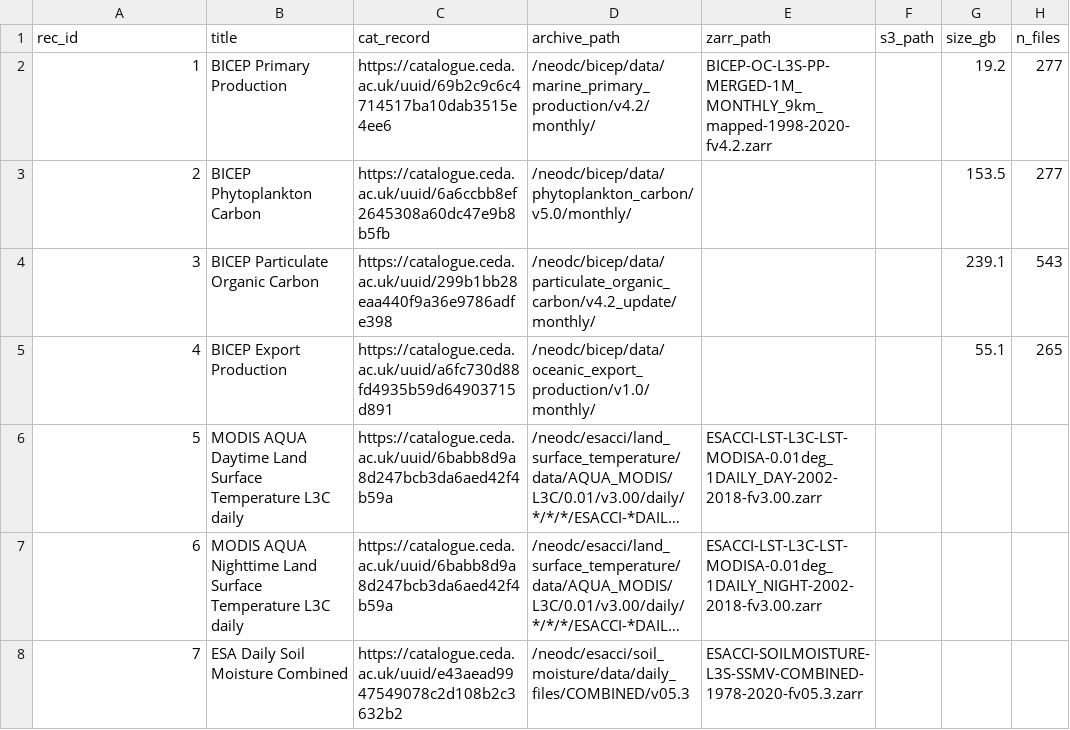
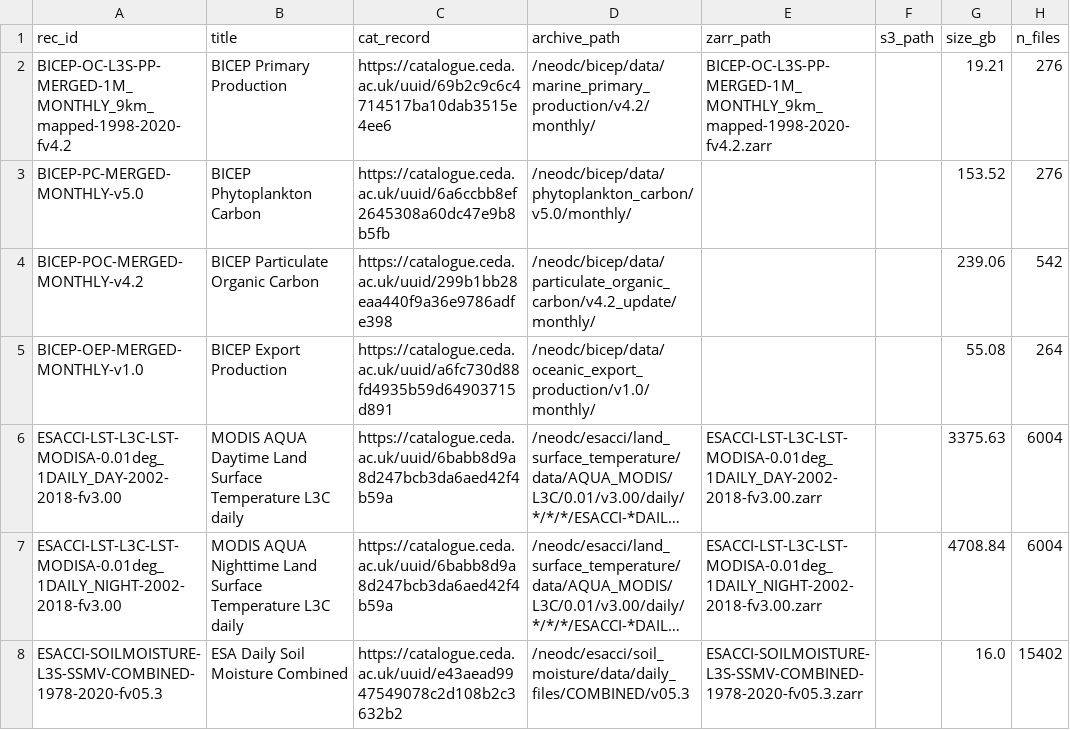
Before and after one commit to agstephens/kerchunk-intake-sandbox, a CSV file: cci-kc-builder/datasets.csv, drawn as a sheet; long unchanged cells end in …; the diff names each change by its address in the sheet, - before the commit and + after, or states it on an @@ line.

Commit message:
Tested first dataset.

```diff
--- a/cci-kc-builder/datasets.csv
+++ b/cci-kc-builder/datasets.csv
-A2 (rec_id): 1
+A2 (rec_id): BICEP-OC-L3S-PP-MERGED-1M_MONTHLY_9km_mapped-1998-2020-fv4.2
-G2 (size_gb): 19.2
+G2 (size_gb): 19.21
-H2:H3 (n_files): 277
+H2:H3 (n_files): 276
-A3 (rec_id): 2
+A3 (rec_id): BICEP-PC-MERGED-MONTHLY-v5.0
-G3 (size_gb): 153.5
+G3 (size_gb): 153.52
-A4 (rec_id): 3
+A4 (rec_id): BICEP-POC-MERGED-MONTHLY-v4.2
-G4 (size_gb): 239.1
+G4 (size_gb): 239.06
-H4 (n_files): 543
+H4 (n_files): 542
-A5 (rec_id): 4
+A5 (rec_id): BICEP-OEP-MERGED-MONTHLY-v1.0
-G5 (size_gb): 55.1
+G5 (size_gb): 55.08
-H5 (n_files): 265
+H5 (n_files): 264
-A6 (rec_id): 5
+A6 (rec_id): ESACCI-LST-L3C-LST-MODISA-0.01deg_1DAILY_DAY-2002-2018-fv3.00
-G6 (size_gb): (empty)
+G6 (size_gb): 3375.63
-H6:H7 (n_files): (empty)
+H6:H7 (n_files): 6004
-A7 (rec_id): 6
+A7 (rec_id): ESACCI-LST-L3C-LST-MODISA-0.01deg_1DAILY_NIGHT-2002-2018-fv3.00
-G7 (size_gb): (empty)
+G7 (size_gb): 4708.84
-A8 (rec_id): 7
+A8 (rec_id): ESACCI-SOILMOISTURE-L3S-SSMV-COMBINED-1978-2020-fv05.3
-G8 (size_gb): (empty)
+G8 (size_gb): 16.0
-H8 (n_files): (empty)
+H8 (n_files): 15402
```
Also changed, not shown: 11 other files.
